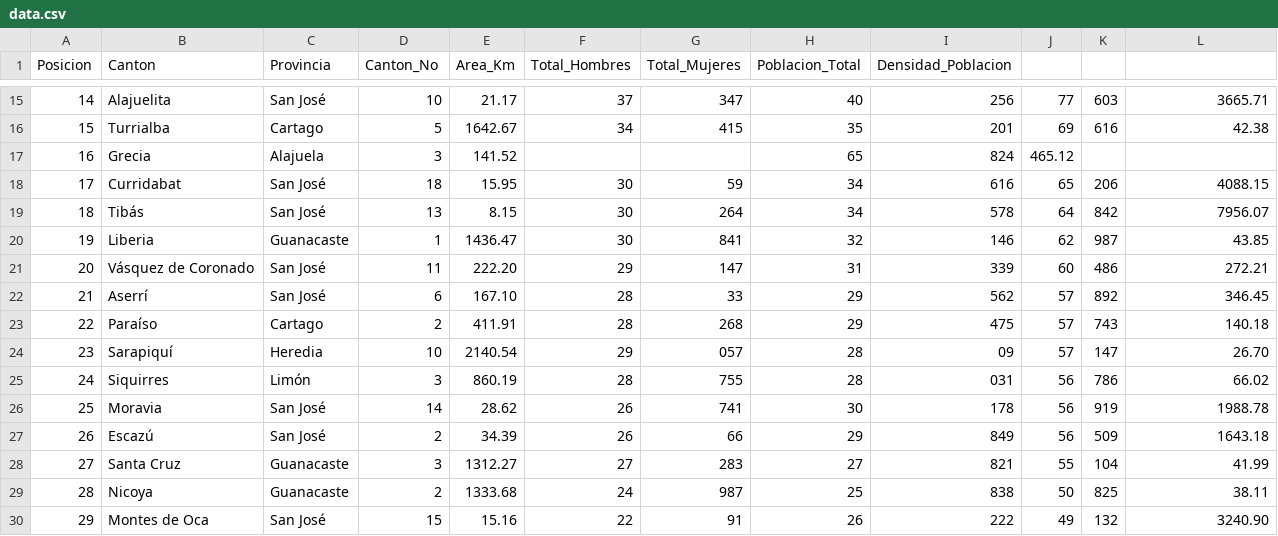
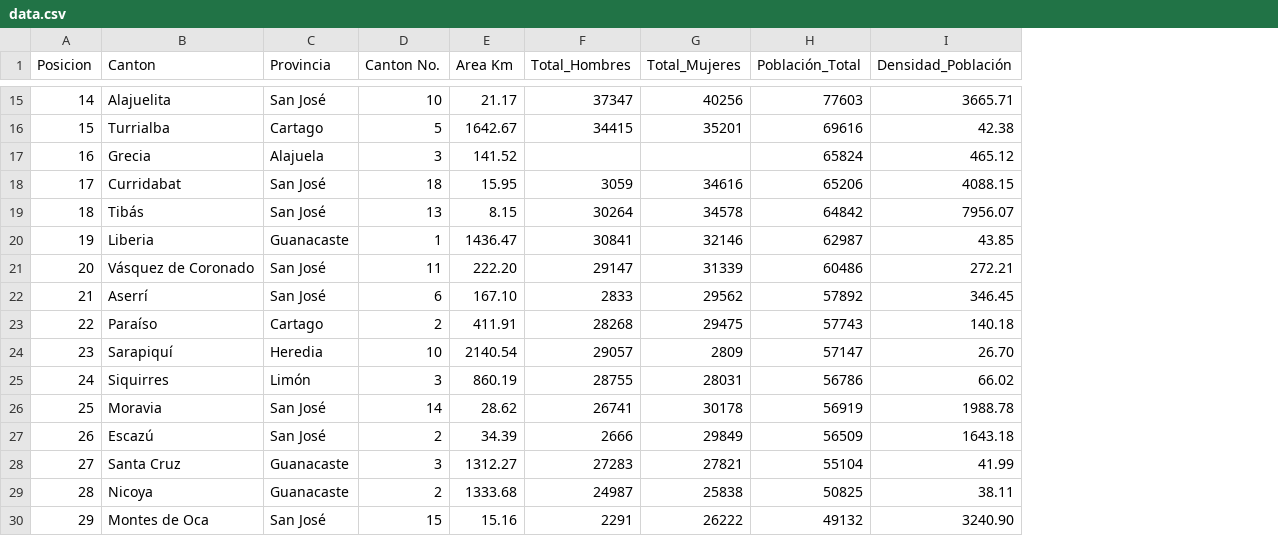
Before and after one commit to Heyler-Johel/csv, a CSV file: data.csv, drawn as a sheet; only a part is shown, gaps mark what is left out; removed rows and columns are numbered as before the commit, all else as after; the diff covers the shown part only; the diff names each change by its address in the sheet, - before the commit and + after, or states it on an @@ line.

```diff
--- a/data.csv
+++ b/data.csv
-column H (Poblacion_Total), rows 15-30: 40 | 35 | 65 | 34 | 34 | 32 | 31 | 29 | 29 | 28 | 28 | 30 | 29 | 27 | 25 | 26
-column I (Densidad_Poblacion), rows 15-30: 256 | 201 | 824 | 616 | 578 | 146 | 339 | 562 | 475 | 09 | 031 | 178 | 849 | 821 | 838 | 222
-column J, rows 15-30: 77 | 69 | 465.12 | 65 | 64 | 62 | 60 | 57 | 57 | 57 | 56 | 56 | 56 | 55 | 50 | 49
-column K, rows 15-30: 603 | 616 |  | 206 | 842 | 987 | 486 | 892 | 743 | 147 | 786 | 919 | 509 | 104 | 825 | 132
+column H (Población_Total), rows 15-30: 77603 | 69616 | 65824 | 65206 | 64842 | 62987 | 60486 | 57892 | 57743 | 57147 | 56786 | 56919 | 56509 | 55104 | 50825 | 49132
-D1: Canton_No
+D1: Canton No.
-E1: Area_Km
+E1: Area Km
-I1: (empty)
+I1: Densidad_Población
-F15 (Total_Hombres): 37
+F15 (Total_Hombres): 37347
-G15 (Total_Mujeres): 347
+G15 (Total_Mujeres): 40256
-F16 (Total_Hombres): 34
+F16 (Total_Hombres): 34415
-G16 (Total_Mujeres): 415
+G16 (Total_Mujeres): 35201
-I17 (Densidad_Población): (empty)
+I17 (Densidad_Población): 465.12
-F18 (Total_Hombres): 30
+F18 (Total_Hombres): 3059
-G18 (Total_Mujeres): 59
+G18 (Total_Mujeres): 34616
-F19 (Total_Hombres): 30
+F19 (Total_Hombres): 30264
-G19 (Total_Mujeres): 264
+G19 (Total_Mujeres): 34578
-F20 (Total_Hombres): 30
+F20 (Total_Hombres): 30841
-G20 (Total_Mujeres): 841
+G20 (Total_Mujeres): 32146
-F21 (Total_Hombres): 29
+F21 (Total_Hombres): 29147
-G21 (Total_Mujeres): 147
+G21 (Total_Mujeres): 31339
-F22 (Total_Hombres): 28
+F22 (Total_Hombres): 2833
-G22 (Total_Mujeres): 33
+G22 (Total_Mujeres): 29562
-F23 (Total_Hombres): 28
+F23 (Total_Hombres): 28268
-G23 (Total_Mujeres): 268
+G23 (Total_Mujeres): 29475
-F24 (Total_Hombres): 29
+F24 (Total_Hombres): 29057
-G24 (Total_Mujeres): 057
+G24 (Total_Mujeres): 2809
-F25 (Total_Hombres): 28
+F25 (Total_Hombres): 28755
-G25 (Total_Mujeres): 755
+G25 (Total_Mujeres): 28031
-F26 (Total_Hombres): 26
+F26 (Total_Hombres): 26741
-G26 (Total_Mujeres): 741
+G26 (Total_Mujeres): 30178
-F27 (Total_Hombres): 26
+F27 (Total_Hombres): 2666
-G27 (Total_Mujeres): 66
+G27 (Total_Mujeres): 29849
-F28 (Total_Hombres): 27
+F28 (Total_Hombres): 27283
-G28 (Total_Mujeres): 283
+G28 (Total_Mujeres): 27821
-F29 (Total_Hombres): 24
+F29 (Total_Hombres): 24987
-G29 (Total_Mujeres): 987
+G29 (Total_Mujeres): 25838
-F30 (Total_Hombres): 22
+F30 (Total_Hombres): 2291
-G30 (Total_Mujeres): 91
+G30 (Total_Mujeres): 26222
```
Also changed, not shown: 132 edited cells elsewhere in this file.
